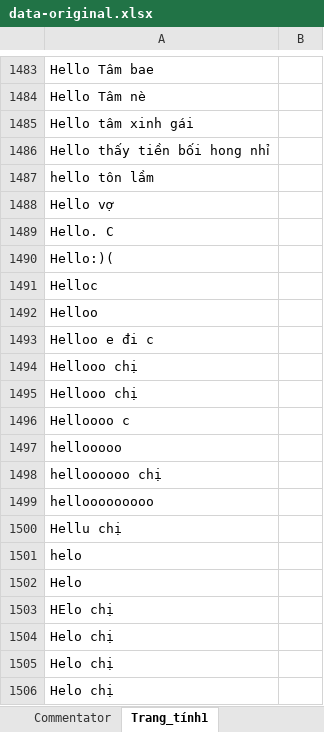
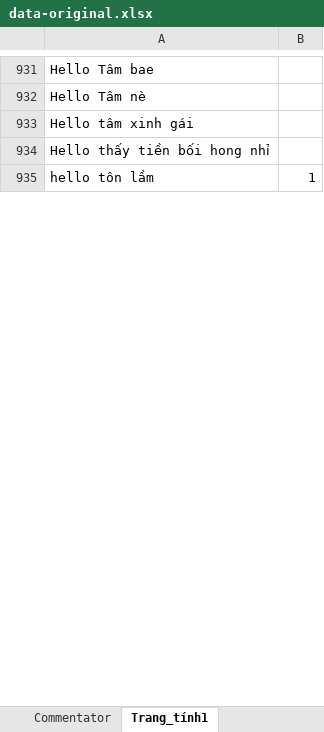
Before and after one commit to ducvuuit/CS114.K21.KHTN, an Excel workbook: FinalProjectML/dataset/data-original.xlsx, sheet Trang_tính1, drawn as a sheet; only a part is shown, gaps mark what is left out; values as stored, in another font and other column widths than the file's, no borders; removed rows and columns are numbered as before the commit, all else as after; the diff covers the shown part only; the diff names each change by its address in the sheet, - before the commit and + after, or states it on an @@ line.

```diff
--- a/FinalProjectML/dataset/data-original.xlsx (sheet Trang_tính1)
+++ b/FinalProjectML/dataset/data-original.xlsx (sheet Trang_tính1)
-B935: (empty)
+B935: 1
-row 1488: Hello vợ
-row 1489: Hello. C
-row 1490: Hello:)(
-row 1491: Helloc
-row 1492: Helloo
-row 1493: Helloo e đi c
-row 1494: Hellooo chị
-row 1495: Hellooo chị
-row 1496: Helloooo c
-row 1497: hellooooo
-row 1498: helloooooo chị
-row 1499: hellooooooooo
-row 1500: Hellu chị
-row 1501: helo
-row 1502: Helo
-row 1503: HElo chị
-row 1504: Helo chị
-row 1505: Helo chị
-row 1506: Helo chị
```
Also changed, not shown: 11 added rows, 990 removed rows, 6 moved rows and 297 edited cells elsewhere in this sheet, 25 other files.
